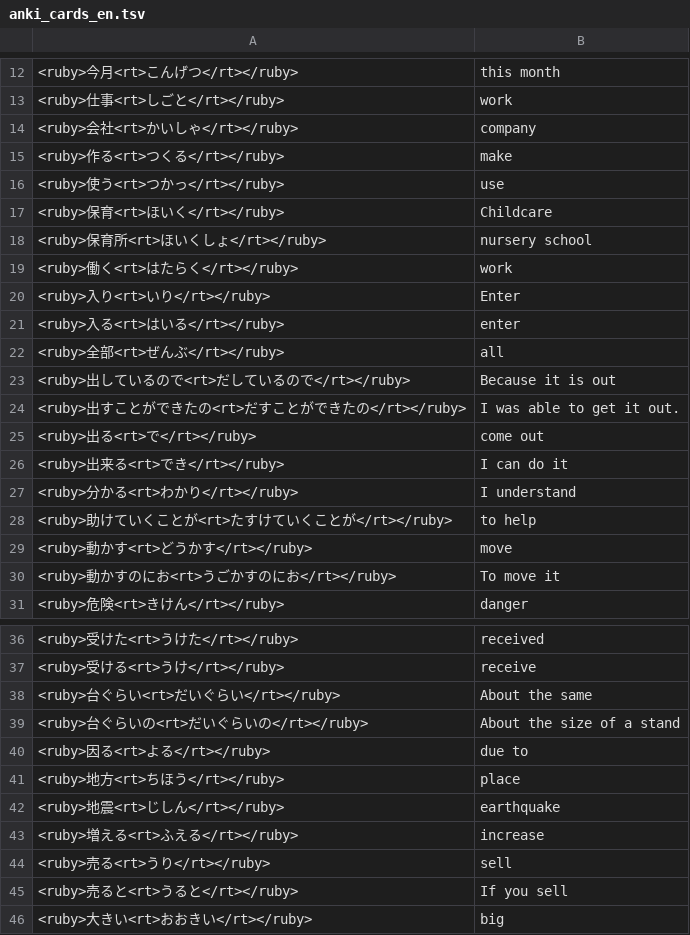
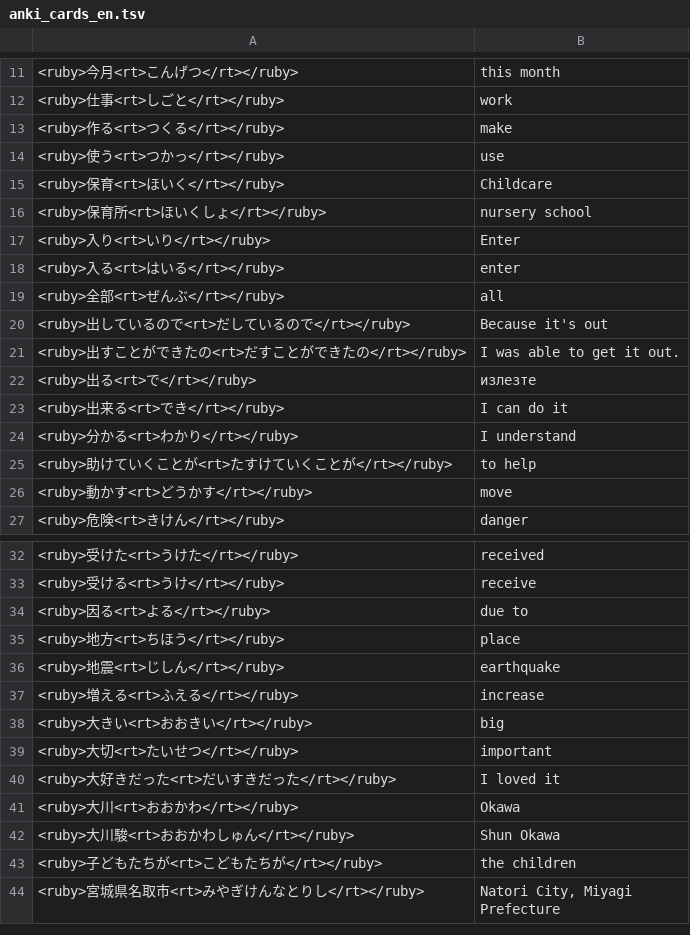
Before and after one commit to vebaev/NHK, a TSV file: docs/anki_cards_en.tsv, drawn as a sheet; only a part is shown, gaps mark what is left out; the shorter side is filled out with more unchanged rows; the diff covers the shown part only.

```diff
--- a/docs/anki_cards_en.tsv
+++ b/docs/anki_cards_en.tsv
@@ -13,3 +12,2 @@
 <ruby>仕事<rt>しごと</rt></ruby>	work
-<ruby>会社<rt>かいしゃ</rt></ruby>	company
 <ruby>作る<rt>つくる</rt></ruby>	make
@@ -18,3 +16,2 @@
 <ruby>保育所<rt>ほいくしょ</rt></ruby>	nursery school
-<ruby>働く<rt>はたらく</rt></ruby>	work
 <ruby>入り<rt>いり</rt></ruby>	Enter
@@ -22,5 +19,5 @@
 <ruby>全部<rt>ぜんぶ</rt></ruby>	all
-<ruby>出しているので<rt>だしているので</rt></ruby>	Because it is out
+<ruby>出しているので<rt>だしているので</rt></ruby>	Because it's out
 <ruby>出すことができたの<rt>だすことができたの</rt></ruby>	I was able to get it out.
-<ruby>出る<rt>で</rt></ruby>	come out
+<ruby>出る<rt>で</rt></ruby>	излезте
 <ruby>出来る<rt>でき</rt></ruby>	I can do it
@@ -29,3 +26,2 @@
 <ruby>動かす<rt>どうかす</rt></ruby>	move
-<ruby>動かすのにお<rt>うごかすのにお</rt></ruby>	To move it
 <ruby>危険<rt>きけん</rt></ruby>	danger
@@ -37,4 +33,2 @@
 <ruby>受ける<rt>うけ</rt></ruby>	receive
-<ruby>台ぐらい<rt>だいぐらい</rt></ruby>	About the same
-<ruby>台ぐらいの<rt>だいぐらいの</rt></ruby>	About the size of a stand
 <ruby>因る<rt>よる</rt></ruby>	due to
@@ -43,4 +37,2 @@
 <ruby>増える<rt>ふえる</rt></ruby>	increase
-<ruby>売る<rt>うり</rt></ruby>	sell
-<ruby>売ると<rt>うると</rt></ruby>	If you sell
 <ruby>大きい<rt>おおきい</rt></ruby>	big
```
Also changed, not shown: 12 removed rows and 1 edited cell elsewhere in this file, docs/anki_cards_bg.tsv, 5 other files.
